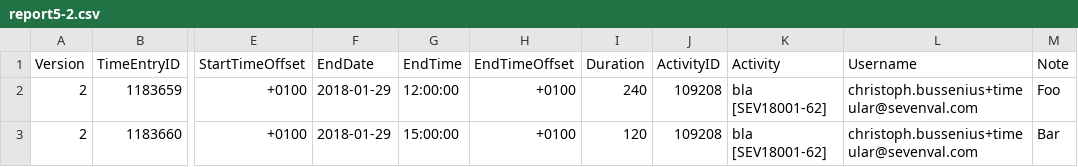
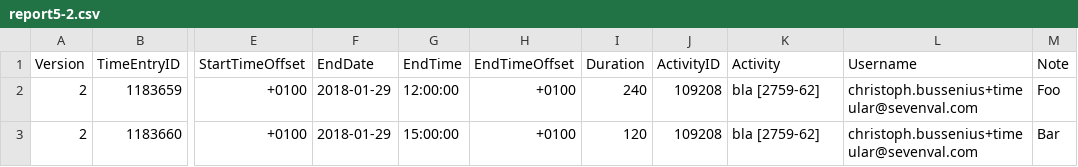
Before and after one commit to haidedang/projectile-api, a CSV file: report5-2.csv, drawn as a sheet; only a part is shown, gaps mark what is left out; the diff names each change by its address in the sheet, - before the commit and + after, or states it on an @@ line.

Commit message:
report jobname fixed

```diff
--- a/report5-2.csv
+++ b/report5-2.csv
-K2:K3 (Activity): bla [SEV18001-62]
+K2:K3 (Activity): bla [2759-62]
```
Also changed, not shown: report5.csv.
